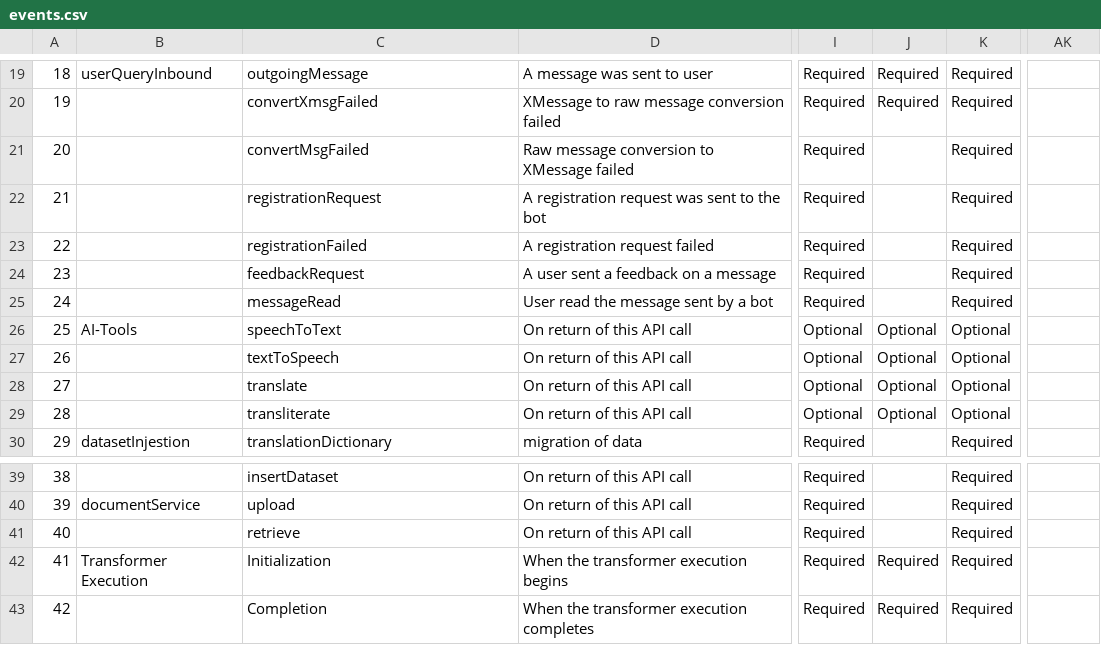
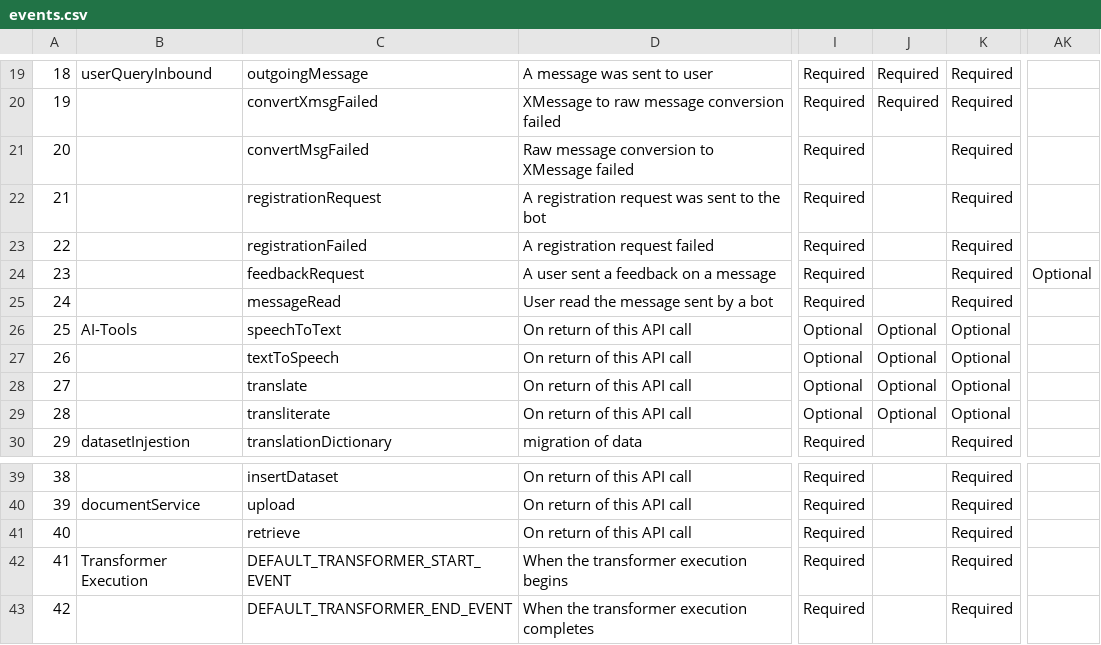
Before and after one commit to varshith257/telemetry, a CSV file: schema-generator/events.csv, drawn as a sheet; only a part is shown, gaps mark what is left out; the diff names each change by its address in the sheet, - before the commit and + after, or states it on an @@ line.

Commit message:
chore: update eventData schema

```diff
--- a/schema-generator/events.csv
+++ b/schema-generator/events.csv
-AK24: (empty)
+AK24: Optional
-C42: Initialization
+C42: DEFAULT_TRANSFORMER_START_EVENT
-J42:J43: Required
+J42:J43: (empty)
-C43: Completion
+C43: DEFAULT_TRANSFORMER_END_EVENT
```
Also changed, not shown: 5 other files.
